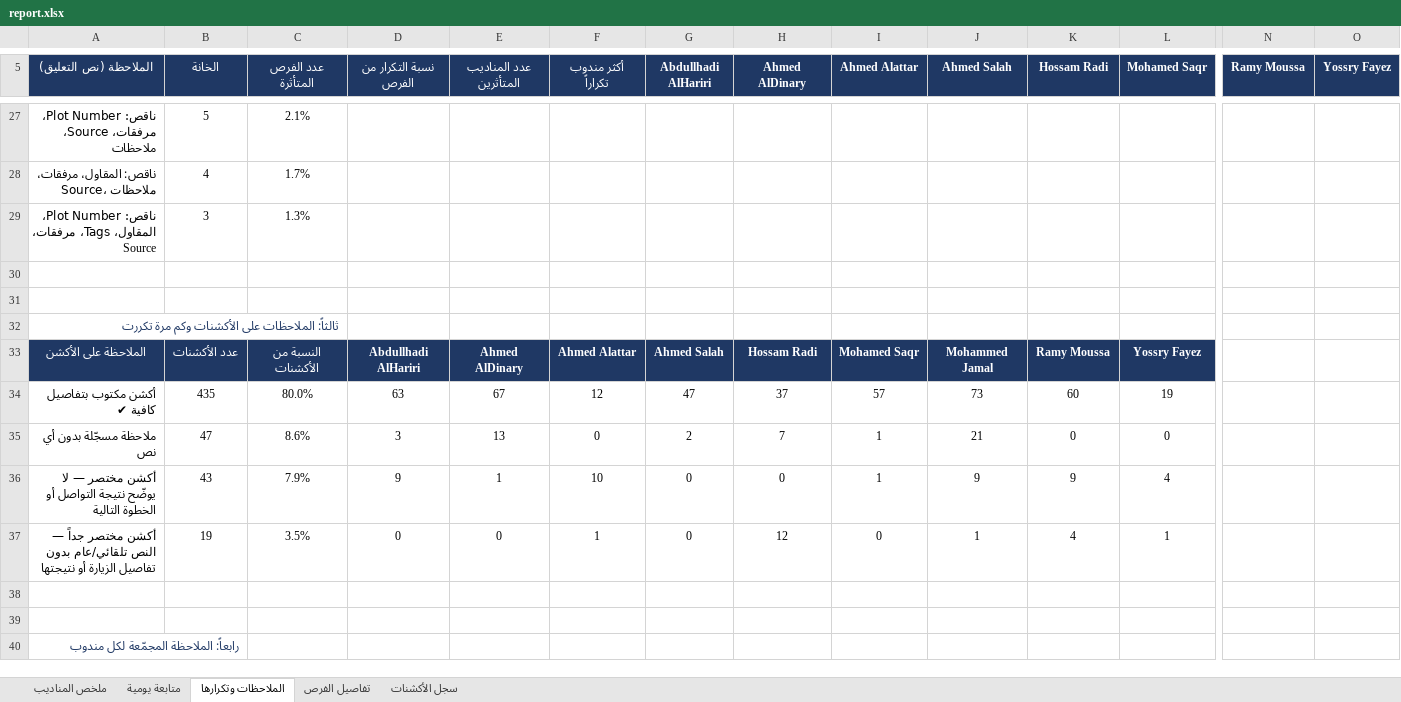
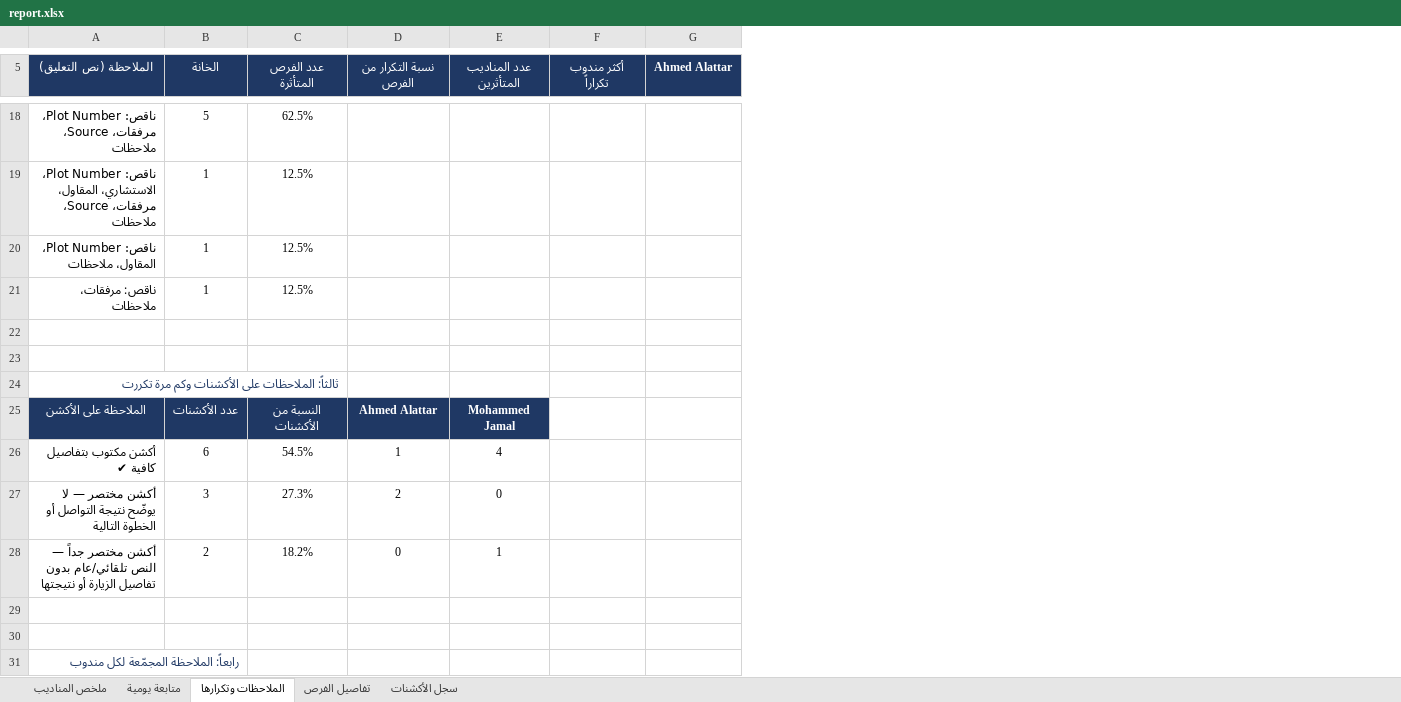
Before and after one commit to smou-lifts/daily, an Excel workbook: report.xlsx, sheet الملاحظات وتكرارها, drawn as a sheet; only a part is shown, gaps mark what is left out; values as stored, in another font and other column widths than the file's, no borders; conditional formats not drawn; removed rows and columns are numbered as before the commit, all else as after; rows hold the shown columns only; the diff covers the shown part only; the diff names each change by its address in the sheet, - before the commit and + after, or states it on an @@ line.

```diff
--- a/report.xlsx (sheet الملاحظات وتكرارها)
+++ b/report.xlsx (sheet الملاحظات وتكرارها)
-column G (Abdullhadi AlHariri), rows 33-34: Ahmed Salah | 47; rows 36-37: 0 | 0
-column H (Ahmed AlDinary), rows 33-34: Hossam Radi | 37; rows 36-37: 0 | 12
-column J (Ahmed Salah), rows 33-34: Mohammed Jamal | 73; rows 36-37: 9 | 1
-column K (Hossam Radi), rows 33-34: Ramy Moussa | 60; rows 36-37: 9 | 4
-column L (Mohamed Saqr), rows 33-34: Yossry Fayez | 19; rows 36-37: 4 | 1
-column N (Ramy Moussa), empty
-column O (Yossry Fayez), empty
-C18 (عدد الفرص المتأثرة): 2.1%
+C18 (عدد الفرص المتأثرة): 62.5%
-row 28: ناقص: المقاول، مرفقات، Source، ملاحظات | 4 | 1.7%
-row 29: ناقص: Plot Number، المقاول، Tags، مرفقات، Source | 3 | 1.3%
+row 19: ناقص: Plot Number، الاستشاري، المقاول، مرفقات، Source، ملاحظات | 1 | 12.5%
+row 20: ناقص: Plot Number، المقاول، ملاحظات | 1 | 12.5%
+row 21: ناقص: مرفقات، ملاحظات | 1 | 12.5%
-D25 (نسبة التكرار من الفرص): Abdullhadi AlHariri
+D25 (نسبة التكرار من الفرص): Ahmed Alattar
-E25 (عدد المناديب المتأثرين): Ahmed AlDinary
+E25 (عدد المناديب المتأثرين): Mohammed Jamal
-F25 (أكثر مندوب تكراراً): Ahmed Alattar
+F25 (أكثر مندوب تكراراً): (empty)
-F25 fill: #1F3864
+F25 fill: none
-G25 (Ahmed Alattar): Mohamed Saqr
+G25 (Ahmed Alattar): (empty)
-G25 fill: #1F3864
+G25 fill: none
-B26 (الخانة): 435
+B26 (الخانة): 6
-C26 (عدد الفرص المتأثرة): 80.0%
+C26 (عدد الفرص المتأثرة): 54.5%
-D26 (نسبة التكرار من الفرص): 63
+D26 (نسبة التكرار من الفرص): 1
-E26 (عدد المناديب المتأثرين): 67
+E26 (عدد المناديب المتأثرين): 4
-F26 (أكثر مندوب تكراراً): 12
+F26 (أكثر مندوب تكراراً): (empty)
-G26 (Ahmed Alattar): 57
+G26 (Ahmed Alattar): (empty)
-row 35: ملاحظة مسجّلة بدون أي نص | 47 | 8.6% | 3 | 13 | 0 | 2 | 7 | 1 | 21 | 0 | 0
-B27 (الخانة): 43
+B27 (الخانة): 3
-C27 (عدد الفرص المتأثرة): 7.9%
+C27 (عدد الفرص المتأثرة): 27.3%
-D27 (نسبة التكرار من الفرص): 9
+D27 (نسبة التكرار من الفرص): 2
-E27 (عدد المناديب المتأثرين): 1
+E27 (عدد المناديب المتأثرين): 0
-F27 (أكثر مندوب تكراراً): 10
+F27 (أكثر مندوب تكراراً): (empty)
-G27 (Ahmed Alattar): 1
+G27 (Ahmed Alattar): (empty)
-B28 (الخانة): 19
+B28 (الخانة): 2
-C28 (عدد الفرص المتأثرة): 3.5%
+C28 (عدد الفرص المتأثرة): 18.2%
-E28 (عدد المناديب المتأثرين): 0
+E28 (عدد المناديب المتأثرين): 1
-F28 (أكثر مندوب تكراراً): 1
+F28 (أكثر مندوب تكراراً): (empty)
-G28 (Ahmed Alattar): 0
+G28 (Ahmed Alattar): (empty)
```
Also changed, not shown: 14 removed rows, 56 edited cells, cell formats and merged cells elsewhere in this sheet, sheet سجل الأكشنات, sheet تفاصيل الفرص, sheet متابعة يومية, sheet ملخص المناديب, formulas that keep their value, 1 other file.
